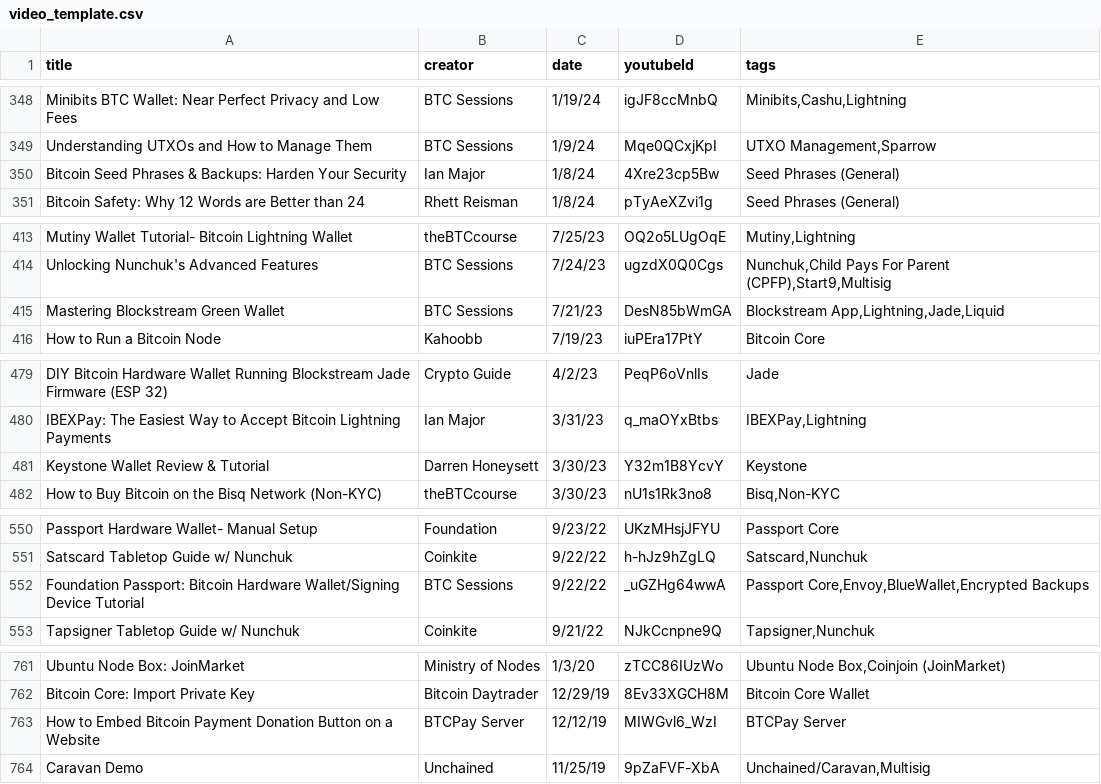
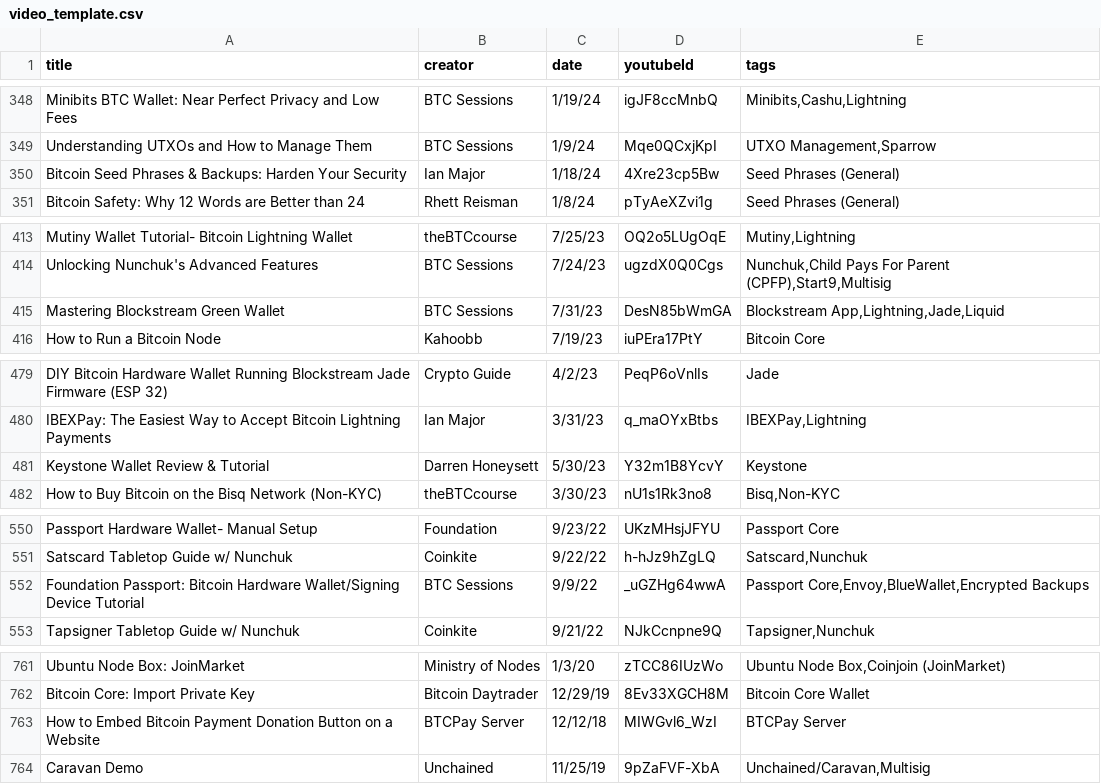
Before and after one commit to vake21/bitcointutorials.org, a CSV file: video_template.csv, drawn as a sheet; only a part is shown, gaps mark what is left out; the diff covers the shown part only.

Commit message:
video template and social icons csv files updated
In video_template.csv, fixed dates for multiple videos

In social-icons-info.csv, fixed link to Github for RBF

```diff
--- a/video_template.csv
+++ b/video_template.csv
@@ -349,3 +349,3 @@ Minibits BTC Wallet: Near Perfect Privacy and Low Fees,BTC Sessions,1/19/24,igJF
 Understanding UTXOs and How to Manage Them,BTC Sessions,1/9/24,Mqe0QCxjKpI,"UTXO Management,Sparrow"
-Bitcoin Seed Phrases & Backups: Harden Your Security,Ian Major,1/8/24,4Xre23cp5Bw,Seed Phrases (General)
+Bitcoin Seed Phrases & Backups: Harden Your Security,Ian Major,1/18/24,4Xre23cp5Bw,Seed Phrases (General)
 Bitcoin Safety: Why 12 Words are Better than 24,Rhett Reisman,1/8/24,pTyAeXZvi1g,Seed Phrases (General)
@@ -414,3 +414,3 @@ Mutiny Wallet Tutorial- Bitcoin Lightning Wallet,theBTCcourse,7/25/23,OQ2o5LUgOq
 Unlocking Nunchuk's Advanced Features,BTC Sessions,7/24/23,ugzdX0Q0Cgs,"Nunchuk,Child Pays For Parent (CPFP),Start9,Multisig"
-Mastering Blockstream Green Wallet,BTC Sessions,7/21/23,DesN85bWmGA,"Blockstream App,Lightning,Jade,Liquid"
+Mastering Blockstream Green Wallet,BTC Sessions,7/31/23,DesN85bWmGA,"Blockstream App,Lightning,Jade,Liquid"
 How to Run a Bitcoin Node,Kahoobb,7/19/23,iuPEra17PtY,Bitcoin Core
@@ -480,3 +480,3 @@ DIY Bitcoin Hardware Wallet Running Blockstream Jade Firmware (ESP 32),Crypto Gu
 IBEXPay: The Easiest Way to Accept Bitcoin Lightning Payments,Ian Major,3/31/23,q_maOYxBtbs,"IBEXPay,Lightning"
-Keystone Wallet Review & Tutorial,Darren Honeysett,3/30/23,Y32m1B8YcvY,Keystone
+Keystone Wallet Review & Tutorial,Darren Honeysett,5/30/23,Y32m1B8YcvY,Keystone
 How to Buy Bitcoin on the Bisq Network (Non-KYC),theBTCcourse,3/30/23,nU1s1Rk3no8,"Bisq,Non-KYC"
@@ -551,3 +551,3 @@ Passport Hardware Wallet- Manual Setup,Foundation,9/23/22,UKzMHsjJFYU,Passport C
 Satscard Tabletop Guide w/ Nunchuk,Coinkite,9/22/22,h-hJz9hZgLQ,"Satscard,Nunchuk"
-Foundation Passport: Bitcoin Hardware Wallet/Signing Device Tutorial,BTC Sessions,9/22/22,_uGZHg64wwA,"Passport Core,Envoy,BlueWallet,Encrypted Backups"
+Foundation Passport: Bitcoin Hardware Wallet/Signing Device Tutorial,BTC Sessions,9/9/22,_uGZHg64wwA,"Passport Core,Envoy,BlueWallet,Encrypted Backups"
 Tapsigner Tabletop Guide w/ Nunchuk,Coinkite,9/21/22,NJkCcnpne9Q,"Tapsigner,Nunchuk"
@@ -762,3 +762,3 @@ Ubuntu Node Box: JoinMarket,Ministry of Nodes,1/3/20,zTCC86IUzWo,"Ubuntu Node Bo
 Bitcoin Core: Import Private Key,Bitcoin Daytrader,12/29/19,8Ev33XGCH8M,Bitcoin Core Wallet
-How to Embed Bitcoin Payment Donation Button on a Website,BTCPay Server,12/12/19,MIWGvl6_WzI,BTCPay Server
+How to Embed Bitcoin Payment Donation Button on a Website,BTCPay Server,12/12/18,MIWGvl6_WzI,BTCPay Server
 Caravan Demo,Unchained,11/25/19,9pZaFVF-XbA,"Unchained/Caravan,Multisig"
```
Also changed, not shown: 1 edited cell elsewhere in this file, social-icons-info.csv.
